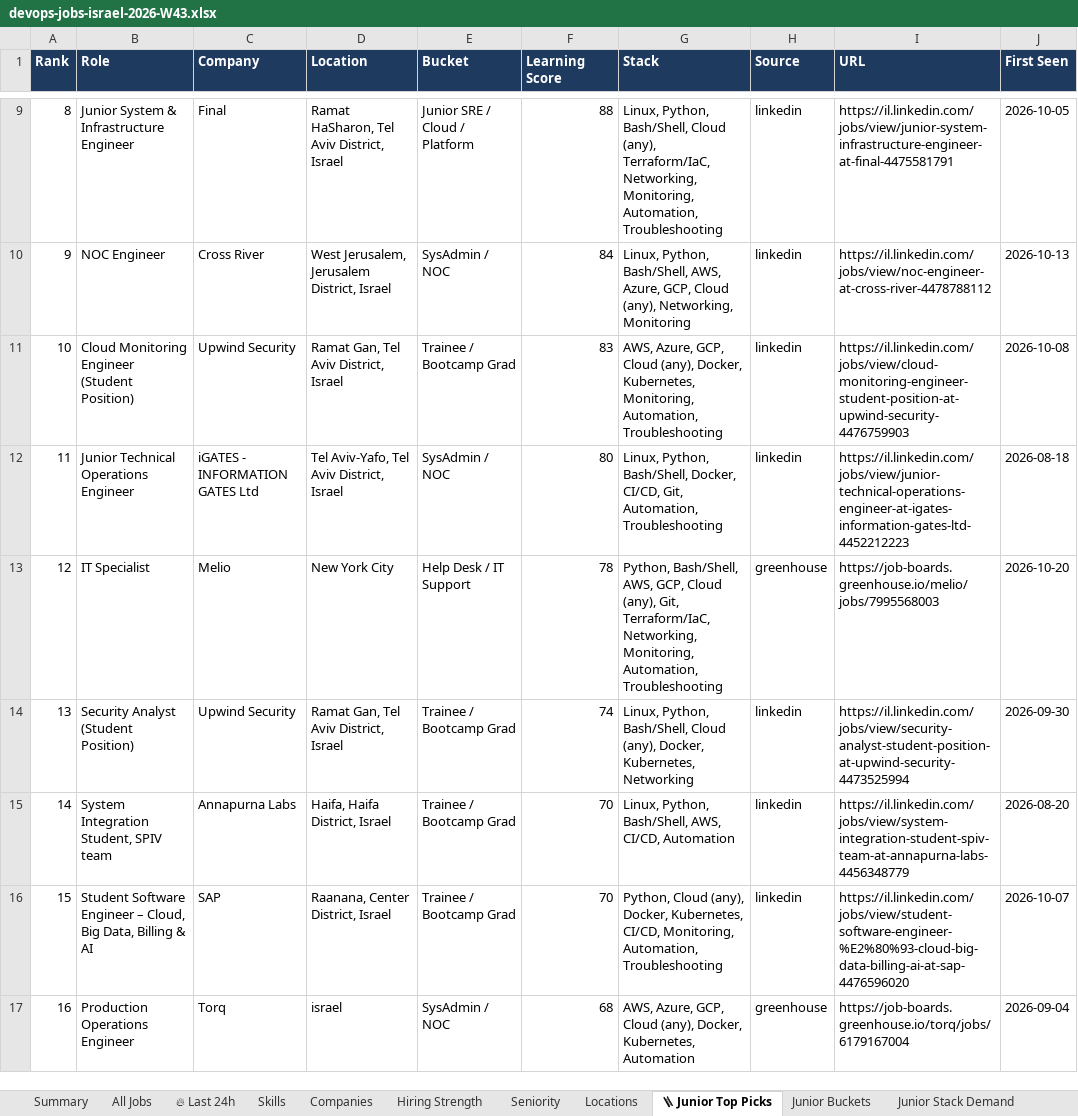
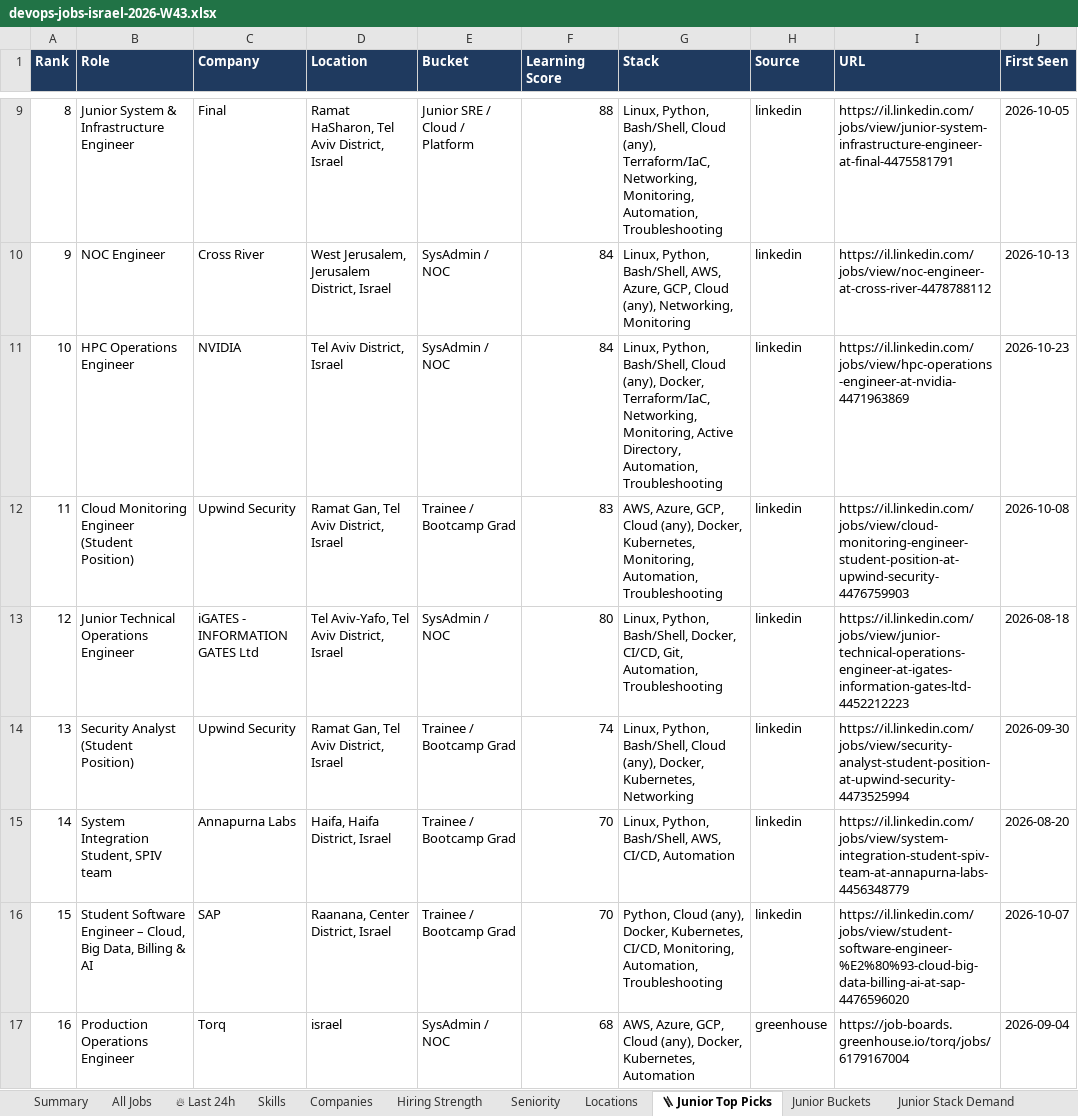
Before and after one commit to OrelBello/devops-market-data, an Excel workbook: reports/devops-jobs-israel-2026-W43.xlsx, sheet 🪜 Junior Top Picks, drawn as a sheet; only a part is shown, gaps mark what is left out; values as stored, in another font and other column widths than the file's, no borders; the diff covers the shown part only; the diff names each change by its address in the sheet, - before the commit and + after, or states it on an @@ line.

```diff
--- a/reports/devops-jobs-israel-2026-W43.xlsx (sheet 🪜 Junior Top Picks)
+++ b/reports/devops-jobs-israel-2026-W43.xlsx (sheet 🪜 Junior Top Picks)
-B11 (Role): Cloud Monitoring Engineer (Student Position)
+B11 (Role): HPC Operations Engineer
-C11 (Company): Upwind Security
+C11 (Company): NVIDIA
-D11 (Location): Ramat Gan, Tel Aviv District, Israel
+D11 (Location): Tel Aviv District, Israel
-E11 (Bucket): Trainee / Bootcamp Grad
+E11 (Bucket): SysAdmin / NOC
-F11 (Learning Score): 83
+F11 (Learning Score): 84
-G11 (Stack): AWS, Azure, GCP, Cloud (any), Docker, Kubernetes, Monitoring, Automation, Troubleshooting
+G11 (Stack): Linux, Python, Bash/Shell, Cloud (any), Docker, Terraform/IaC, Networking, Monitoring, Active Directory, Automation, Troubleshooting
-I11 (URL): https://il.linkedin.com/jobs/view/cloud-monitoring-engineer-student-position-at-upwind-security-4476759903
+I11 (URL): https://il.linkedin.com/jobs/view/hpc-operations-engineer-at-nvidia-4471963869
-J11 (First Seen): 2026-10-08
+J11 (First Seen): 2026-10-23
-B12 (Role): Junior Technical Operations Engineer
+B12 (Role): Cloud Monitoring Engineer (Student Position)
-C12 (Company): iGATES - INFORMATION GATES Ltd
+C12 (Company): Upwind Security
-D12 (Location): Tel Aviv-Yafo, Tel Aviv District, Israel
+D12 (Location): Ramat Gan, Tel Aviv District, Israel
-E12 (Bucket): SysAdmin / NOC
+E12 (Bucket): Trainee / Bootcamp Grad
-F12 (Learning Score): 80
+F12 (Learning Score): 83
-G12 (Stack): Linux, Python, Bash/Shell, Docker, CI/CD, Git, Automation, Troubleshooting
+G12 (Stack): AWS, Azure, GCP, Cloud (any), Docker, Kubernetes, Monitoring, Automation, Troubleshooting
-I12 (URL): https://il.linkedin.com/jobs/view/junior-technical-operations-engineer-at-igates-information-gates-ltd-4452212223
+I12 (URL): https://il.linkedin.com/jobs/view/cloud-monitoring-engineer-student-position-at-upwind-security-4476759903
-J12 (First Seen): 2026-08-18
+J12 (First Seen): 2026-10-08
-B13 (Role): IT Specialist
+B13 (Role): Junior Technical Operations Engineer
-C13 (Company): Melio
+C13 (Company): iGATES - INFORMATION GATES Ltd
-D13 (Location): New York City
+D13 (Location): Tel Aviv-Yafo, Tel Aviv District, Israel
-E13 (Bucket): Help Desk / IT Support
+E13 (Bucket): SysAdmin / NOC
-F13 (Learning Score): 78
+F13 (Learning Score): 80
-G13 (Stack): Python, Bash/Shell, AWS, GCP, Cloud (any), Git, Terraform/IaC, Networking, Monitoring, Automation, Troubleshooting
+G13 (Stack): Linux, Python, Bash/Shell, Docker, CI/CD, Git, Automation, Troubleshooting
-H13 (Source): greenhouse
+H13 (Source): linkedin
-I13 (URL): https://job-boards.greenhouse.io/melio/jobs/7995568003
+I13 (URL): https://il.linkedin.com/jobs/view/junior-technical-operations-engineer-at-igates-information-gates-ltd-4452212223
-J13 (First Seen): 2026-10-20
+J13 (First Seen): 2026-08-18
```
Also changed, not shown: 32 edited cells elsewhere in this sheet, sheet All Jobs, sheet 🔥 Last 24h, sheet Junior Stack Demand, sheet Skills, sheet Diagnostics, sheet Summary, 5 more sheets, reports/devops-jobs-israel-latest.xlsx, reports/devops-juniors-israel-2026-W43.xlsx, 11 other files.
